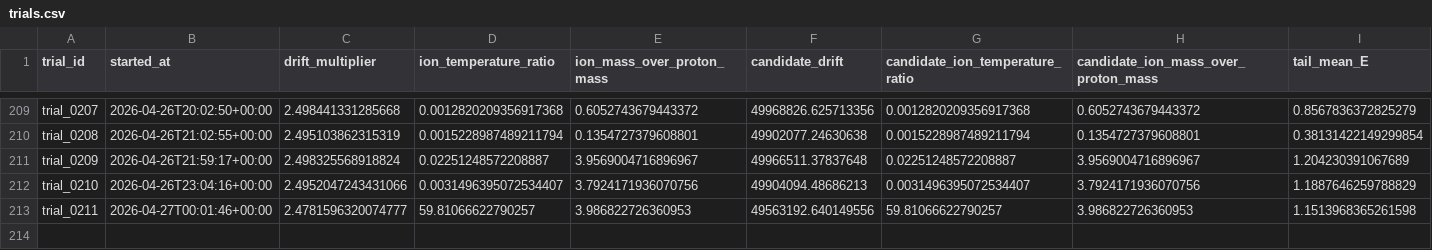
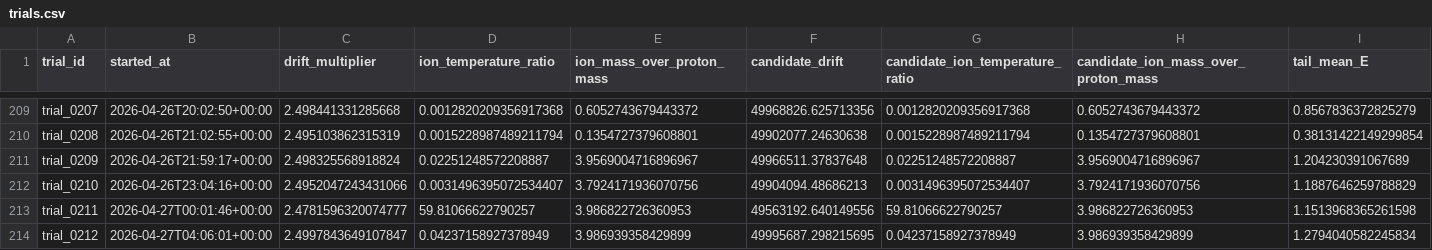
Before and after one commit to uwplasma/PIC_AGENTIC_WORKFLOW, a CSV file: state/trials.csv, drawn as a sheet; only a part is shown, gaps mark what is left out; rows hold the shown columns only; the diff names each change by its address in the sheet, - before the commit and + after, or states it on an @@ line.

```diff
--- a/state/trials.csv
+++ b/state/trials.csv
+row 214: trial_0212 | 2026-04-27T04:06:01+00:00 | 2.4997843649107847 | 0.04237158927378949 | 3.986939358429899 | 49995687.298215695 | 0.04237158927378949 | 3.986939358429899 | 1.2794040582245834
```
Also changed, not shown: 12 other files.
